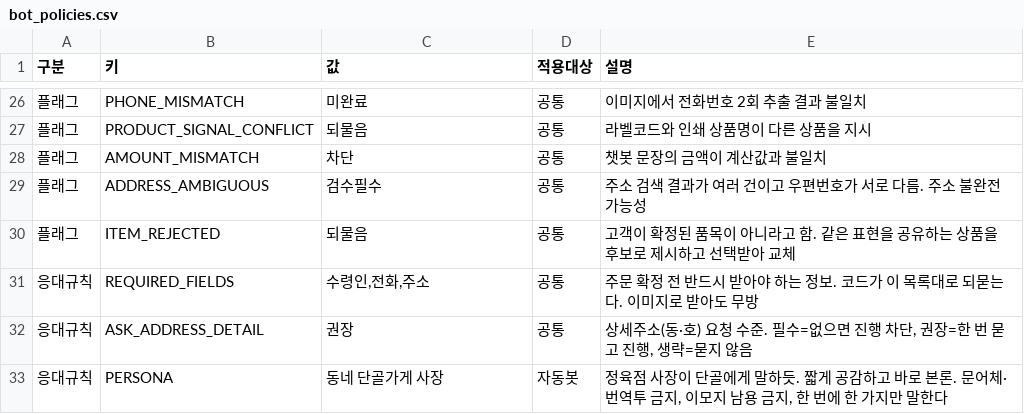
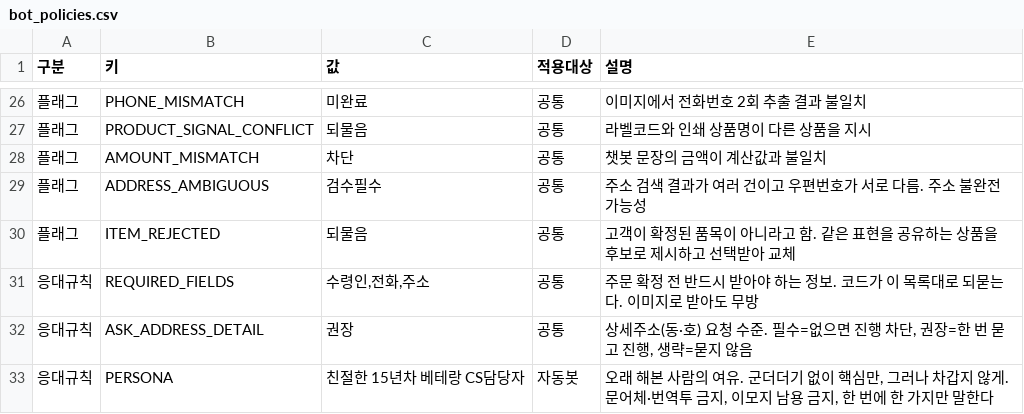
Before and after one commit to jihyun-blip/test123, a CSV file: sheets/momo_bot_policies/bot_policies.csv, drawn as a sheet; only a part is shown, gaps mark what is left out.

```diff
--- a/sheets/momo_bot_policies/bot_policies.csv
+++ b/sheets/momo_bot_policies/bot_policies.csv
@@ -32,2 +32,2 @@
 응대규칙,ASK_ADDRESS_DETAIL,권장,공통,"상세주소(동·호) 요청 수준. 필수=없으면 진행 차단, 권장=한 번 묻고 진행, 생략=묻지 않음"
-응대규칙,PERSONA,동네 단골가게 사장,자동봇,"정육점 사장이 단골에게 말하듯. 짧게 공감하고 바로 본론. 문어체·번역투 금지, 이모지 남용 금지, 한 번에 한 가지만 말한다"
+응대규칙,PERSONA,친절한 15년차 베테랑 CS담당자,자동봇,"오래 해본 사람의 여유. 군더더기 없이 핵심만, 그러나 차갑지 않게. 문어체·번역투 금지, 이모지 남용 금지, 한 번에 한 가지만 말한다"
```
Also changed, not shown: 2 other files.
